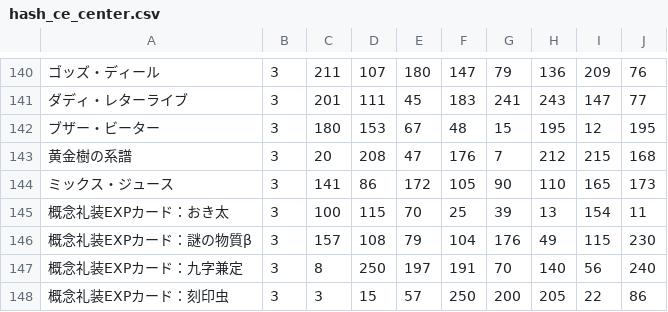
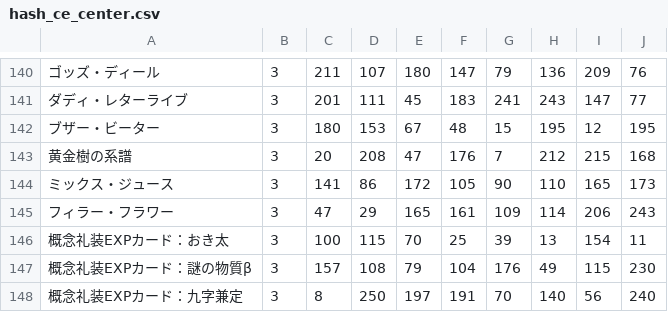
Before and after one commit to fgosc/fgogachacnt, a CSV file: hash_ce_center.csv, drawn as a sheet; only a part is shown, gaps mark what is left out; the shorter side is filled out with more unchanged rows; the diff names each change by its address in the sheet, - before the commit and + after, or states it on an @@ line.

```diff
--- a/hash_ce_center.csv
+++ b/hash_ce_center.csv
+row 145: フィラー・フラワー | 3 | 47 | 29 | 165 | 161 | 109 | 114 | 206 | 243
```
Also changed, not shown: hash_ce.csv, hash_srv.csv, 1 other file.
